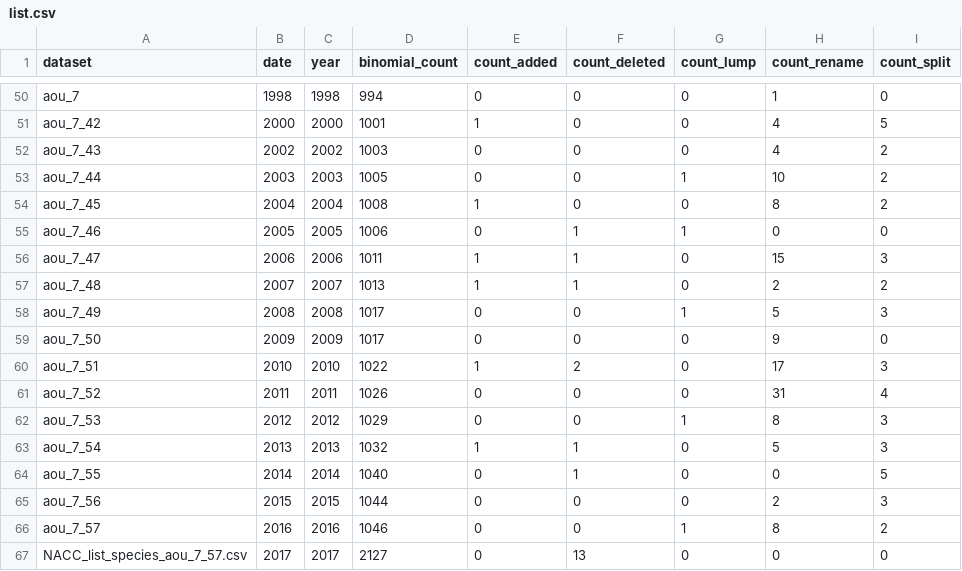
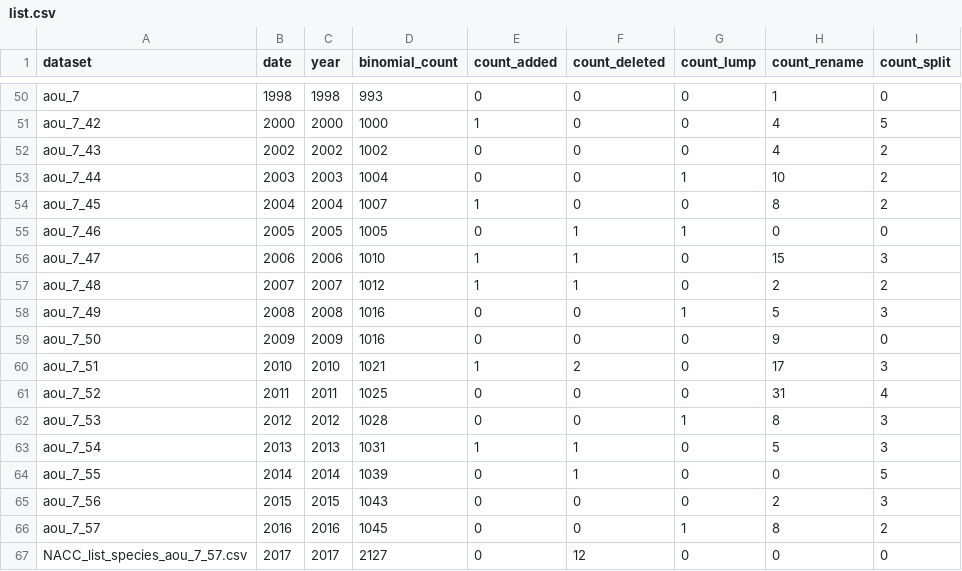
Before and after one commit to gaurav/scinames, a CSV file: Test Cases/AOU Checklists/project_stats/list.csv, drawn as a sheet; only a part is shown, gaps mark what is left out; the diff covers the shown part only; the diff names each change by its address in the sheet, - before the commit and + after, or states it on an @@ line.

```diff
--- a/Test Cases/AOU Checklists/project_stats/list.csv
+++ b/Test Cases/AOU Checklists/project_stats/list.csv
-D50 (binomial_count): 994
+D50 (binomial_count): 993
-D51 (binomial_count): 1001
+D51 (binomial_count): 1000
-D52 (binomial_count): 1003
+D52 (binomial_count): 1002
-D53 (binomial_count): 1005
+D53 (binomial_count): 1004
-D54 (binomial_count): 1008
+D54 (binomial_count): 1007
-D55 (binomial_count): 1006
+D55 (binomial_count): 1005
-D56 (binomial_count): 1011
+D56 (binomial_count): 1010
-D57 (binomial_count): 1013
+D57 (binomial_count): 1012
-D58:D59 (binomial_count): 1017
+D58:D59 (binomial_count): 1016
-D60 (binomial_count): 1022
+D60 (binomial_count): 1021
-D61 (binomial_count): 1026
+D61 (binomial_count): 1025
-D62 (binomial_count): 1029
+D62 (binomial_count): 1028
-D63 (binomial_count): 1032
+D63 (binomial_count): 1031
-D64 (binomial_count): 1040
+D64 (binomial_count): 1039
-D65 (binomial_count): 1044
+D65 (binomial_count): 1043
-D66 (binomial_count): 1046
+D66 (binomial_count): 1045
-F67 (count_deleted): 13
+F67 (count_deleted): 12
```
Also changed, not shown: 33 edited cells elsewhere in this file, Test Cases/AOU Checklists/project_stats/list-all.csv, Test Cases/AOU Checklists/splumps/list-all.csv, 16 other files.
